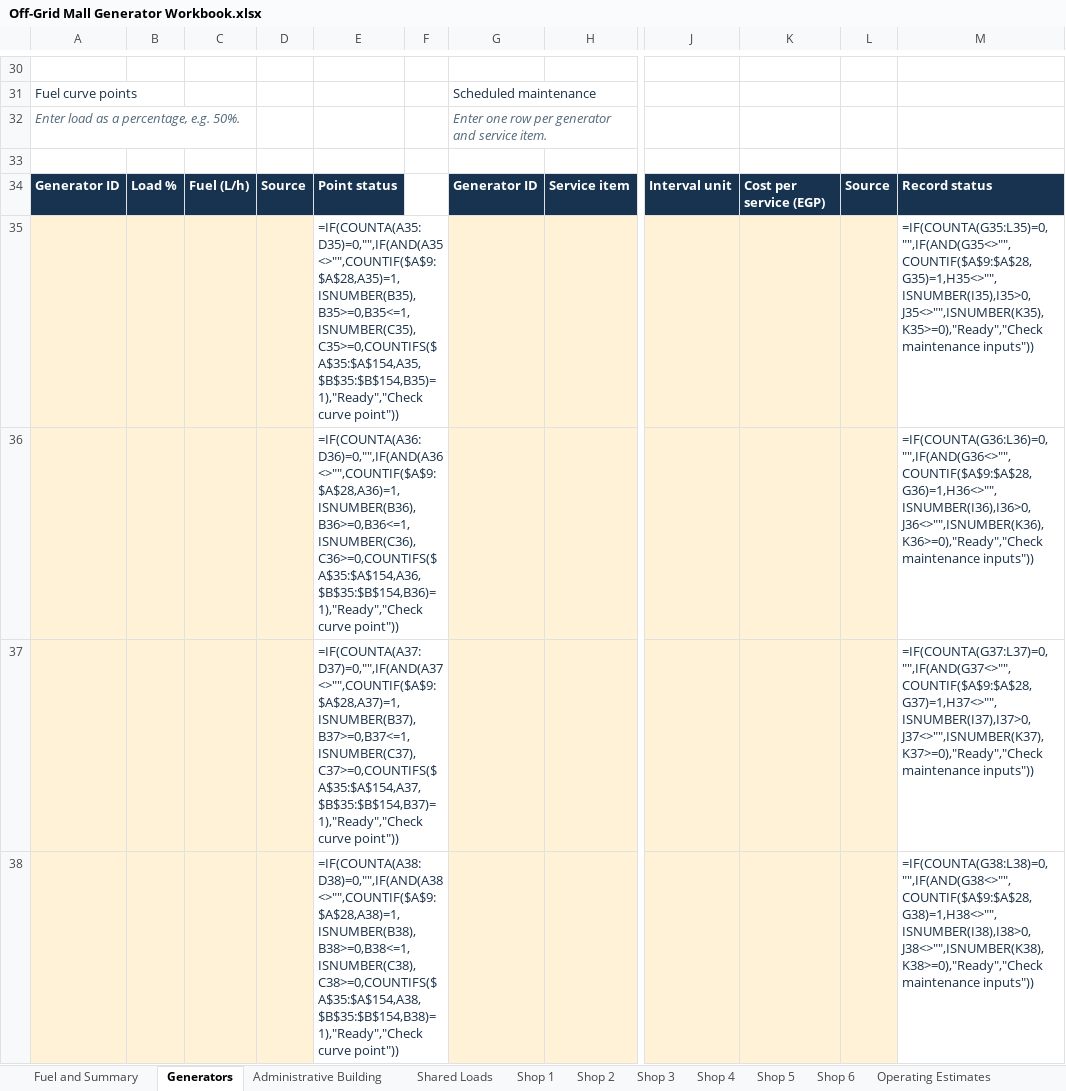
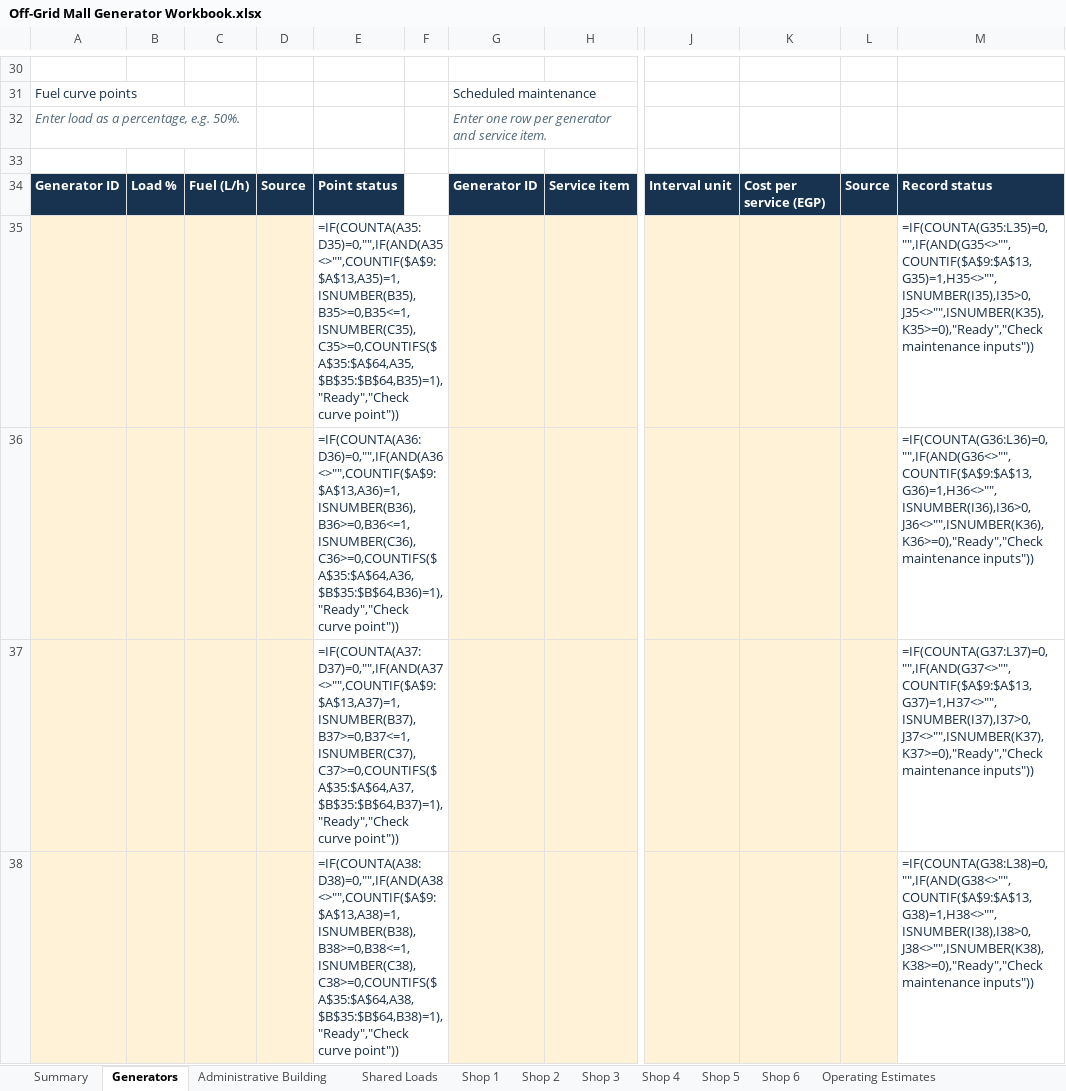
Before and after one commit to boodyelkady1998-sudo/avesta-bess-sizing-tool, an Excel workbook: outputs/01a1c004-4972-7ae3-a81c-01ba18f114f1/Off-Grid Mall Generator Workbook.xlsx, sheet Generators, drawn as a sheet; only a part is shown, gaps mark what is left out; values as stored, in another font and other column widths than the file's, no borders; formulas without a stored value are shown as written; table styles not drawn; the diff covers the shown part only; the diff names each change by its address in the sheet, - before the commit and + after, or states it on an @@ line.

Commit message:
Move fuel inputs to a compact generators tab

```diff
--- a/outputs/01a1c004-4972-7ae3-a81c-01ba18f114f1/Off-Grid Mall Generator Workbook.xlsx (sheet Generators)
+++ b/outputs/01a1c004-4972-7ae3-a81c-01ba18f114f1/Off-Grid Mall Generator Workbook.xlsx (sheet Generators)
-sheet tab: Fuel and Summary
+sheet tab: Summary
-E35: =IF(COUNTA(A35:D35)=0,"",IF(AND(A35<>"",COUNTIF($A$9:$A$28,A35)=1,ISNUMBER(B35),B35>=0,B35<=1,ISNUMBER(C35),C35>=0,COUNTIFS($A$35:$A$154,A35,$B$35:$B$154,B35)=1),"Ready","Check curve point"))
+E35: =IF(COUNTA(A35:D35)=0,"",IF(AND(A35<>"",COUNTIF($A$9:$A$13,A35)=1,ISNUMBER(B35),B35>=0,B35<=1,ISNUMBER(C35),C35>=0,COUNTIFS($A$35:$A$64,A35,$B$35:$B$64,B35)=1),"Ready","Check curve point"))
-M35: =IF(COUNTA(G35:L35)=0,"",IF(AND(G35<>"",COUNTIF($A$9:$A$28,G35)=1,H35<>"",ISNUMBER(I35),I35>0,J35<>"",ISNUMBER(K35),K35>=0),"Ready","Check maintenance inputs"))
+M35: =IF(COUNTA(G35:L35)=0,"",IF(AND(G35<>"",COUNTIF($A$9:$A$13,G35)=1,H35<>"",ISNUMBER(I35),I35>0,J35<>"",ISNUMBER(K35),K35>=0),"Ready","Check maintenance inputs"))
-E36: =IF(COUNTA(A36:D36)=0,"",IF(AND(A36<>"",COUNTIF($A$9:$A$28,A36)=1,ISNUMBER(B36),B36>=0,B36<=1,ISNUMBER(C36),C36>=0,COUNTIFS($A$35:$A$154,A36,$B$35:$B$154,B36)=1),"Ready","Check curve point"))
+E36: =IF(COUNTA(A36:D36)=0,"",IF(AND(A36<>"",COUNTIF($A$9:$A$13,A36)=1,ISNUMBER(B36),B36>=0,B36<=1,ISNUMBER(C36),C36>=0,COUNTIFS($A$35:$A$64,A36,$B$35:$B$64,B36)=1),"Ready","Check curve point"))
-M36: =IF(COUNTA(G36:L36)=0,"",IF(AND(G36<>"",COUNTIF($A$9:$A$28,G36)=1,H36<>"",ISNUMBER(I36),I36>0,J36<>"",ISNUMBER(K36),K36>=0),"Ready","Check maintenance inputs"))
+M36: =IF(COUNTA(G36:L36)=0,"",IF(AND(G36<>"",COUNTIF($A$9:$A$13,G36)=1,H36<>"",ISNUMBER(I36),I36>0,J36<>"",ISNUMBER(K36),K36>=0),"Ready","Check maintenance inputs"))
-E37: =IF(COUNTA(A37:D37)=0,"",IF(AND(A37<>"",COUNTIF($A$9:$A$28,A37)=1,ISNUMBER(B37),B37>=0,B37<=1,ISNUMBER(C37),C37>=0,COUNTIFS($A$35:$A$154,A37,$B$35:$B$154,B37)=1),"Ready","Check curve point"))
+E37: =IF(COUNTA(A37:D37)=0,"",IF(AND(A37<>"",COUNTIF($A$9:$A$13,A37)=1,ISNUMBER(B37),B37>=0,B37<=1,ISNUMBER(C37),C37>=0,COUNTIFS($A$35:$A$64,A37,$B$35:$B$64,B37)=1),"Ready","Check curve point"))
-M37: =IF(COUNTA(G37:L37)=0,"",IF(AND(G37<>"",COUNTIF($A$9:$A$28,G37)=1,H37<>"",ISNUMBER(I37),I37>0,J37<>"",ISNUMBER(K37),K37>=0),"Ready","Check maintenance inputs"))
+M37: =IF(COUNTA(G37:L37)=0,"",IF(AND(G37<>"",COUNTIF($A$9:$A$13,G37)=1,H37<>"",ISNUMBER(I37),I37>0,J37<>"",ISNUMBER(K37),K37>=0),"Ready","Check maintenance inputs"))
-E38: =IF(COUNTA(A38:D38)=0,"",IF(AND(A38<>"",COUNTIF($A$9:$A$28,A38)=1,ISNUMBER(B38),B38>=0,B38<=1,ISNUMBER(C38),C38>=0,COUNTIFS($A$35:$A$154,A38,$B$35:$B$154,B38)=1),"Ready","Check curve point"))
+E38: =IF(COUNTA(A38:D38)=0,"",IF(AND(A38<>"",COUNTIF($A$9:$A$13,A38)=1,ISNUMBER(B38),B38>=0,B38<=1,ISNUMBER(C38),C38>=0,COUNTIFS($A$35:$A$64,A38,$B$35:$B$64,B38)=1),"Ready","Check curve point"))
-M38: =IF(COUNTA(G38:L38)=0,"",IF(AND(G38<>"",COUNTIF($A$9:$A$28,G38)=1,H38<>"",ISNUMBER(I38),I38>0,J38<>"",ISNUMBER(K38),K38>=0),"Ready","Check maintenance inputs"))
+M38: =IF(COUNTA(G38:L38)=0,"",IF(AND(G38<>"",COUNTIF($A$9:$A$13,G38)=1,H38<>"",ISNUMBER(I38),I38>0,J38<>"",ISNUMBER(K38),K38>=0),"Ready","Check maintenance inputs"))
```
Also changed, not shown: 8 added rows, 100 removed rows, 54 edited cells and cell formats elsewhere in this sheet, sheet Operating Estimates, sheet Summary.
